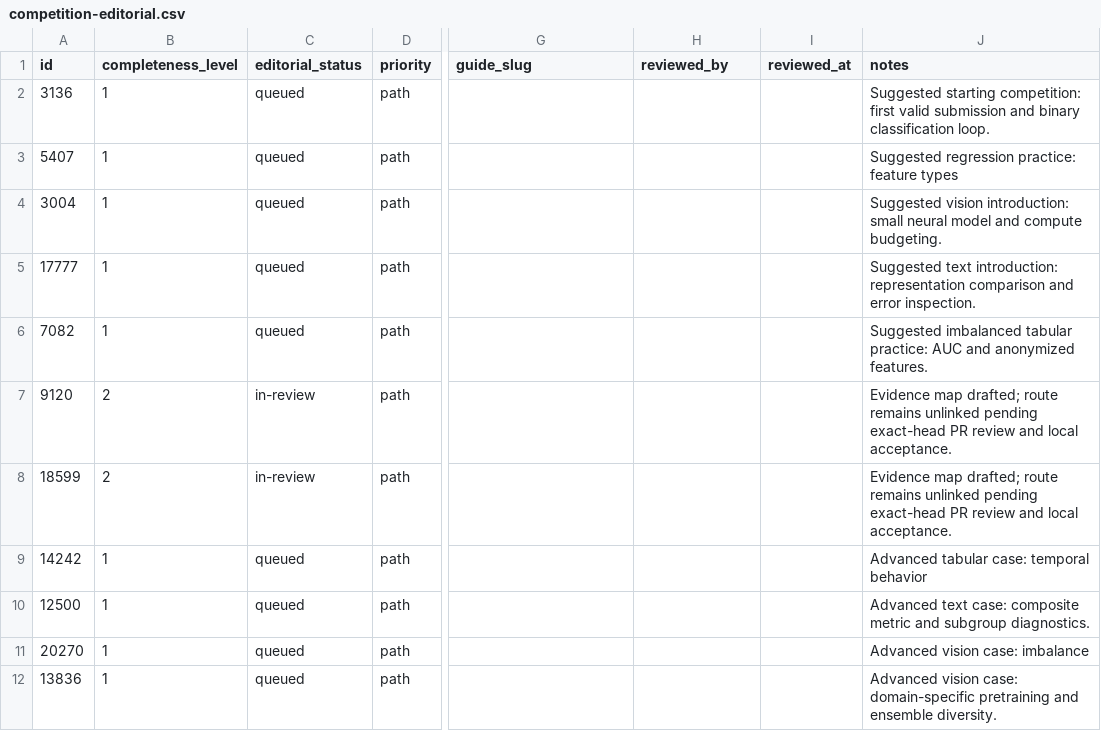
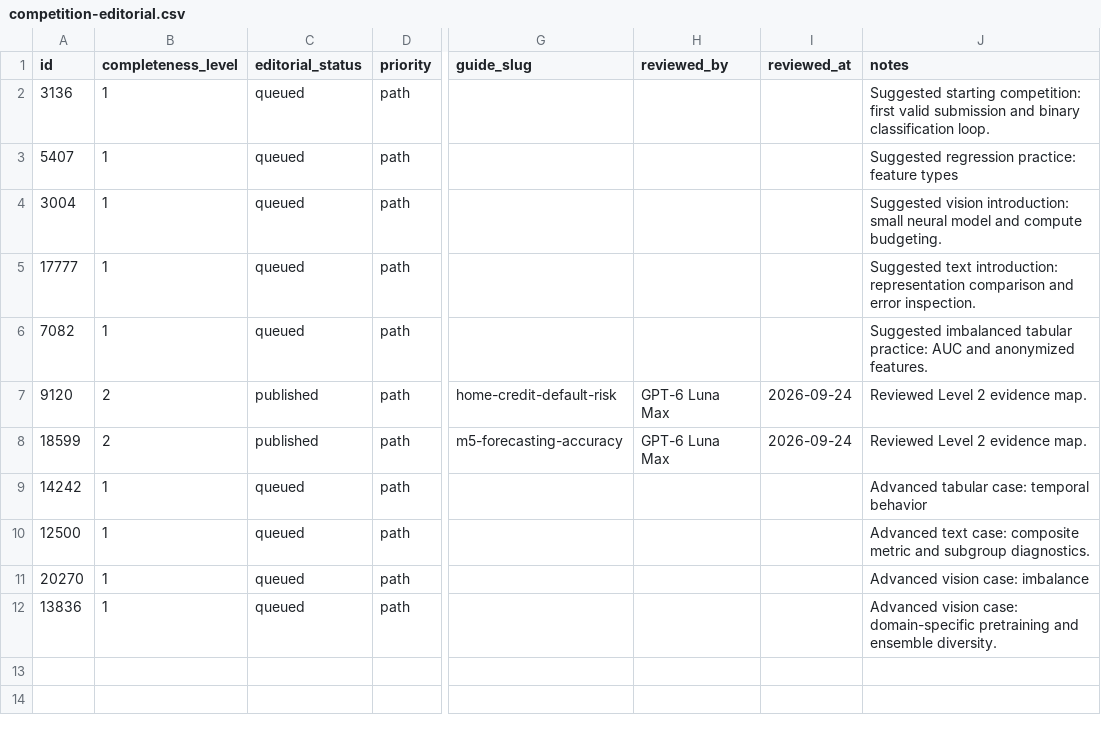
Before and after one commit to natgurlain/kaggle-bible, a CSV file: data/competition-editorial.csv, drawn as a sheet; only a part is shown, gaps mark what is left out; the diff names each change by its address in the sheet, - before the commit and + after, or states it on an @@ line.

Commit message:
Publish pilot evidence maps and catalog links

```diff
--- a/data/competition-editorial.csv
+++ b/data/competition-editorial.csv
-C7:C8 (editorial_status): in-review
+C7:C8 (editorial_status): published
-G7 (guide_slug): (empty)
+G7 (guide_slug): home-credit-default-risk
-H7:H8 (reviewed_by): (empty)
+H7:H8 (reviewed_by): GPT-6 Luna Max
-I7:I8 (reviewed_at): (empty)
+I7:I8 (reviewed_at): 2026-09-24
-J7:J8 (notes): Evidence map drafted; route remains unlinked pending exact-head PR review and local acceptance.
+J7:J8 (notes): Reviewed Level 2 evidence map.
-G8 (guide_slug): (empty)
+G8 (guide_slug): m5-forecasting-accuracy
```
Also changed, not shown: 11 other files.
